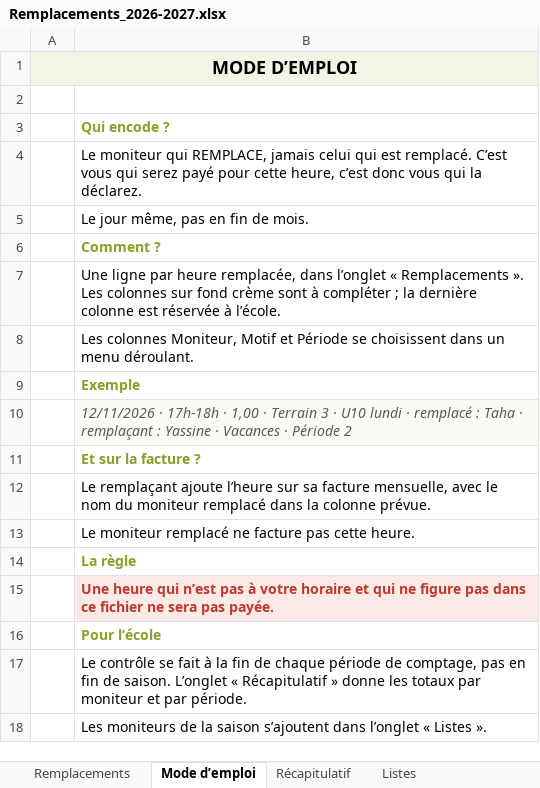
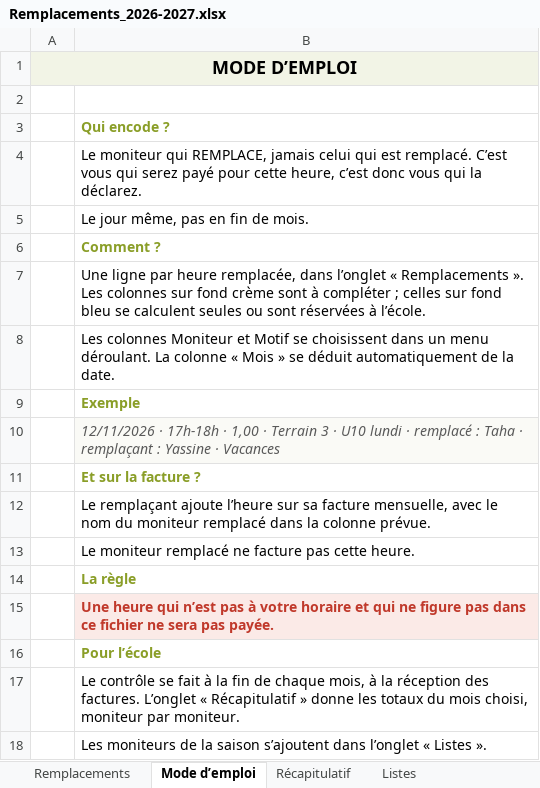
Before and after one commit to thibaultduchene-lab/claude, an Excel workbook: Remplacements_2026-2027.xlsx, sheet Mode d’emploi, drawn as a sheet; values as stored, in another font and other column widths than the file's, no borders; the diff names each change by its address in the sheet, - before the commit and + after, or states it on an @@ line.

```diff
--- a/Remplacements_2026-2027.xlsx (sheet Mode d’emploi)
+++ b/Remplacements_2026-2027.xlsx (sheet Mode d’emploi)
-B7: …compléter ; la dernière colonne est réservée à l’école.
+B7: …compléter ; celles sur fond bleu se calculent seules ou sont réservées à l’école.
-B8: Les colonnes Moniteur, Motif et Période se choisissent dans un menu déroulant.
+B8: Les colonnes Moniteur et Motif se choisissent dans un menu déroulant. La colonne « Mois » se déduit automatiquement de la date.
-B10: …· Vacances · Période 2
+B10: …· Vacances
-B17: …de chaque période de comptage, pas en fin de saison. L’onglet « Récapitulatif » donne les totaux par moniteur et par période.
+B17: …de chaque mois, à la réception des factures. L’onglet « Récapitulatif » donne les totaux du mois choisi, moniteur par moniteur.
```
Also changed, not shown: sheet Récapitulatif, sheet Listes, sheet Remplacements, formulas that keep their value.
